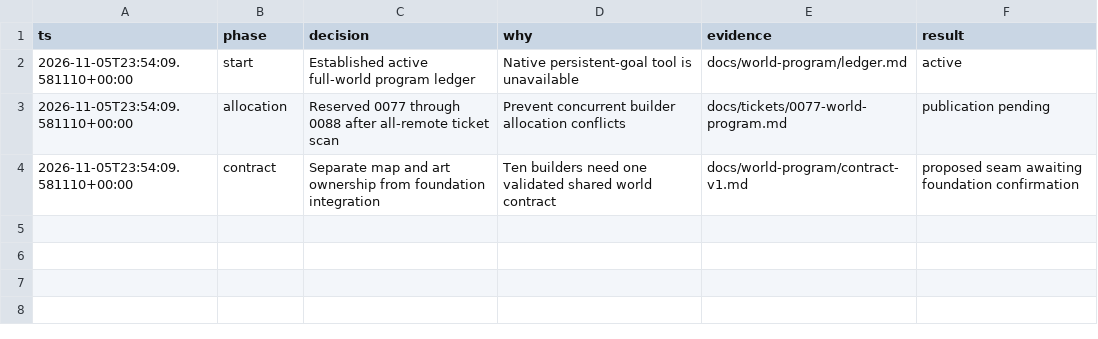
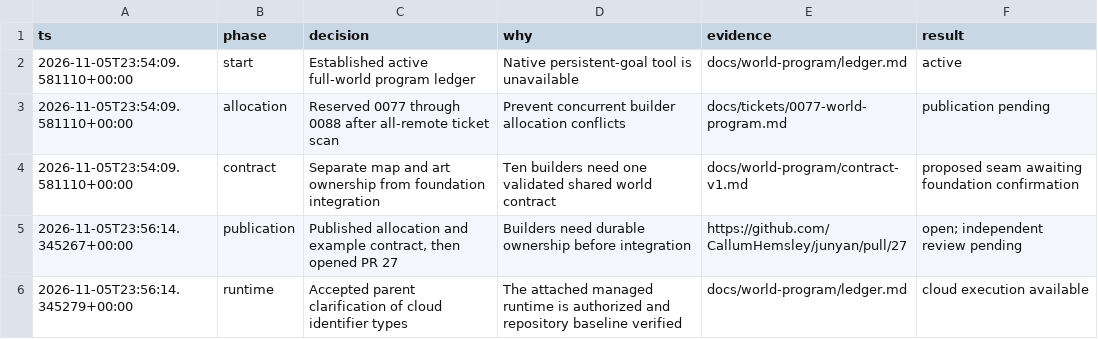
Before and after one commit to CallumHemsley/junyan, a TSV file: docs/world-program/decisions.tsv, drawn as a sheet.

Commit message:
docs(world): add typed seam and record builder handoff status

```diff
--- a/docs/world-program/decisions.tsv
+++ b/docs/world-program/decisions.tsv
@@ -4 +4,3 @@ ts	phase	decision	why	evidence	result
 2026-11-05T23:54:09.581110+00:00	contract	Separate map and art ownership from foundation integration	Ten builders need one validated shared world contract	docs/world-program/contract-v1.md	proposed seam awaiting foundation confirmation
+2026-11-05T23:56:14.345267+00:00	publication	Published allocation and example contract, then opened PR 27	Builders need durable ownership before integration	https://github.com/CallumHemsley/junyan/pull/27	open; independent review pending
+2026-11-05T23:56:14.345279+00:00	runtime	Accepted parent clarification of cloud identifier types	The attached managed runtime is authorized and repository baseline verified	docs/world-program/ledger.md	cloud execution available
```
Also changed, not shown: 3 other files.
